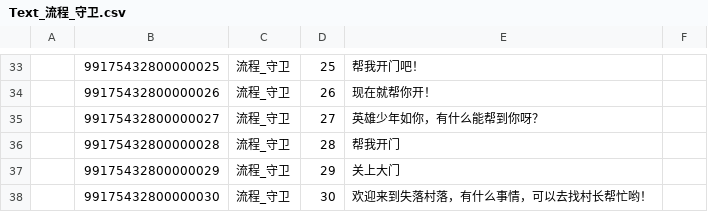
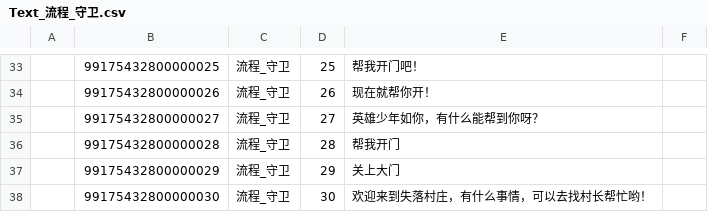
Before and after one commit to lovebirdsx/TestUE5, a CSV file: Content/Data/FlowList/Text_流程_守卫.csv, drawn as a sheet; only a part is shown, gaps mark what is left out.

Commit message:
对话调整

```diff
--- a/Content/Data/FlowList/Text_流程_守卫.csv
+++ b/Content/Data/FlowList/Text_流程_守卫.csv
@@ -37,2 +37,2 @@
 ,99175432800000029,流程_守卫,29,关上大门,
-,99175432800000030,流程_守卫,30,欢迎来到失落村落，有什么事情，可以去找村长帮忙哟！,
+,99175432800000030,流程_守卫,30,欢迎来到失落村庄，有什么事情，可以去找村长帮忙哟！,
```
